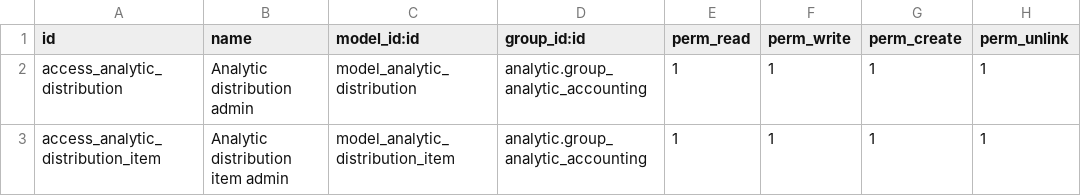
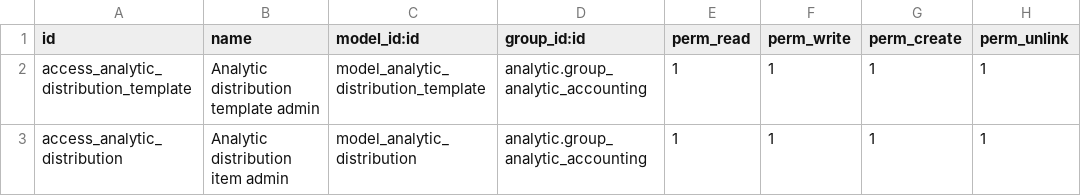
Before and after one commit to antoniocanovas/dev17, a CSV file: analytic_distribution_base/security/ir.model.access.csv, drawn as a sheet.

```diff
--- a/analytic_distribution_base/security/ir.model.access.csv
+++ b/analytic_distribution_base/security/ir.model.access.csv
@@ -1,3 +1,3 @@
 id,name,model_id:id,group_id:id,perm_read,perm_write,perm_create,perm_unlink
-access_analytic_distribution, Analytic distribution admin,model_analytic_distribution,analytic.group_analytic_accounting,1,1,1,1
-access_analytic_distribution_item, Analytic distribution item admin,model_analytic_distribution_item,analytic.group_analytic_accounting,1,1,1,1
+access_analytic_distribution_template, Analytic distribution template admin,model_analytic_distribution_template,analytic.group_analytic_accounting,1,1,1,1
+access_analytic_distribution, Analytic distribution item admin,model_analytic_distribution,analytic.group_analytic_accounting,1,1,1,1
```
Also changed, not shown: 12 other files.
